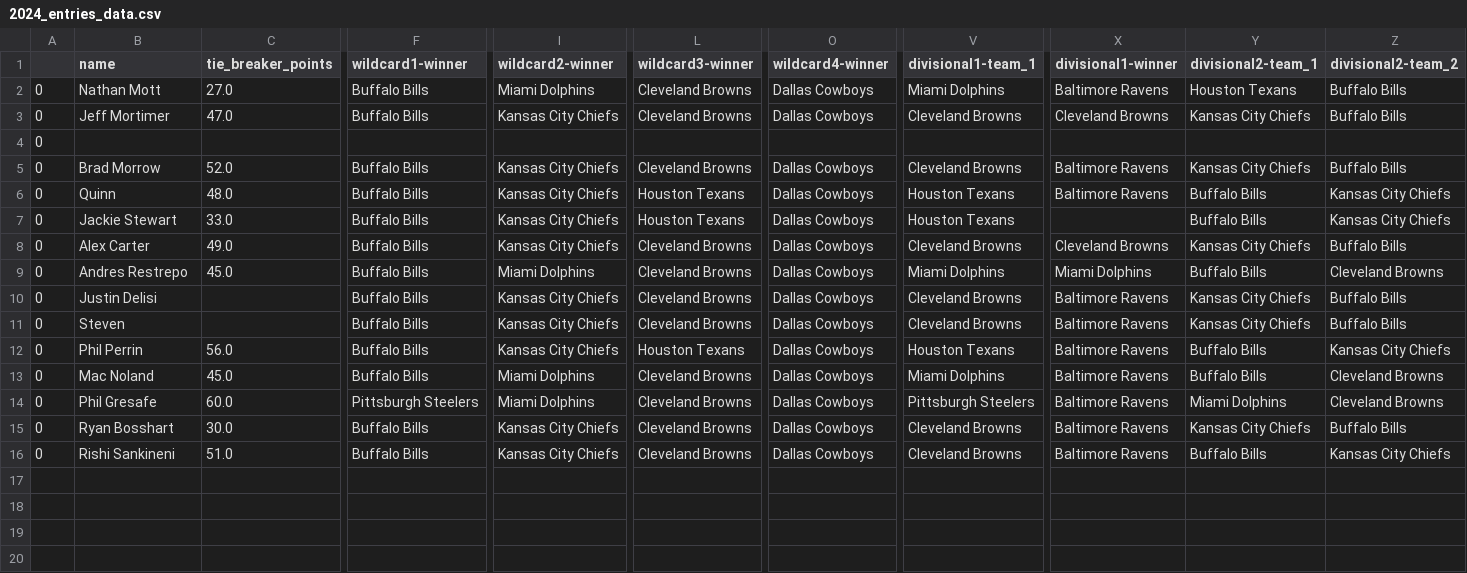
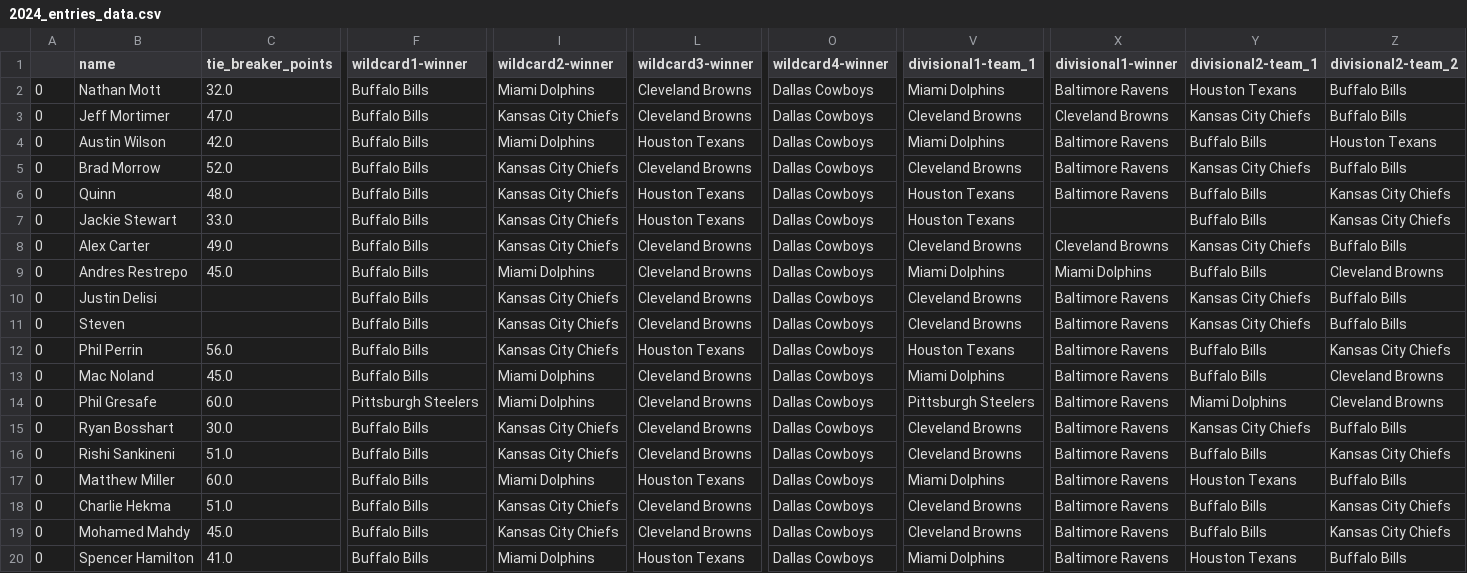
Before and after one commit to Naga2002/nfl-playoff-bracket-contest, a CSV file: output/2024_entries_data.csv, drawn as a sheet; only a part is shown, gaps mark what is left out; rows hold the shown columns only; the diff covers the shown part only; the diff names each change by its address in the sheet, - before the commit and + after, or states it on an @@ line.

Commit message:
Final Data saved for 2024

```diff
--- a/output/2024_entries_data.csv
+++ b/output/2024_entries_data.csv
-C2 (tie_breaker_points): 27.0
+C2 (tie_breaker_points): 32.0
-B4 (name): (empty)
+B4 (name): Austin Wilson
-C4 (tie_breaker_points): (empty)
+C4 (tie_breaker_points): 42.0
-F4 (wildcard1-winner): (empty)
+F4 (wildcard1-winner): Buffalo Bills
-I4 (wildcard2-winner): (empty)
+I4 (wildcard2-winner): Miami Dolphins
-L4 (wildcard3-winner): (empty)
+L4 (wildcard3-winner): Houston Texans
-O4 (wildcard4-winner): (empty)
+O4 (wildcard4-winner): Dallas Cowboys
-V4 (divisional1-team_1): (empty)
+V4 (divisional1-team_1): Miami Dolphins
-X4 (divisional1-winner): (empty)
+X4 (divisional1-winner): Baltimore Ravens
-Y4 (divisional2-team_1): (empty)
+Y4 (divisional2-team_1): Buffalo Bills
-Z4 (divisional2-team_2): (empty)
+Z4 (divisional2-team_2): Houston Texans
+row 17: 0 | Matthew Miller | 60.0 | Buffalo Bills | Miami Dolphins | Houston Texans | Dallas Cowboys | Miami Dolphins | Baltimore Ravens | Houston Texans | Buffalo Bills
+row 18: 0 | Charlie Hekma | 51.0 | Buffalo Bills | Kansas City Chiefs | Cleveland Browns | Dallas Cowboys | Cleveland Browns | Baltimore Ravens | Buffalo Bills | Kansas City Chiefs
+row 19: 0 | Mohamed Mahdy | 45.0 | Buffalo Bills | Kansas City Chiefs | Cleveland Browns | Dallas Cowboys | Cleveland Browns | Baltimore Ravens | Buffalo Bills | Kansas City Chiefs
+row 20: 0 | Spencer Hamilton | 41.0 | Buffalo Bills | Miami Dolphins | Houston Texans | Dallas Cowboys | Miami Dolphins | Baltimore Ravens | Houston Texans | Buffalo Bills
```
Also changed, not shown: 10 edited cells elsewhere in this file.
